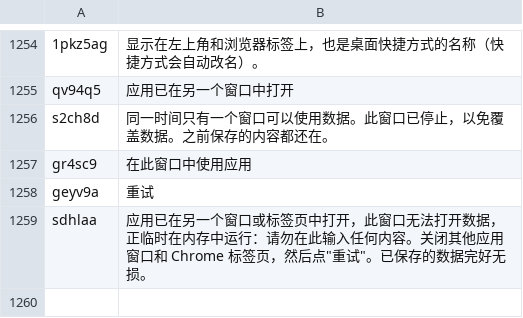
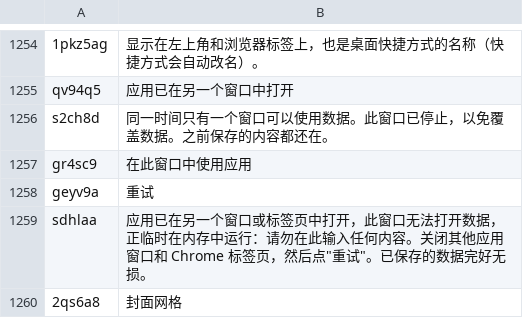
Before and after one commit to kristenjy99/curio-media-tracker-pwa, a TSV file: client/src/i18n/locales/zh.tsv, drawn as a sheet; only a part is shown, gaps mark what is left out; the diff names each change by its address in the sheet, - before the commit and + after, or states it on an @@ line.

```diff
--- a/client/src/i18n/locales/zh.tsv
+++ b/client/src/i18n/locales/zh.tsv
+row 1260: 2qs6a8 | 封面网格
```
Also changed, not shown: client/src/i18n/locales/en.tsv, client/src/i18n/locales/ja.tsv, 5 other files.
